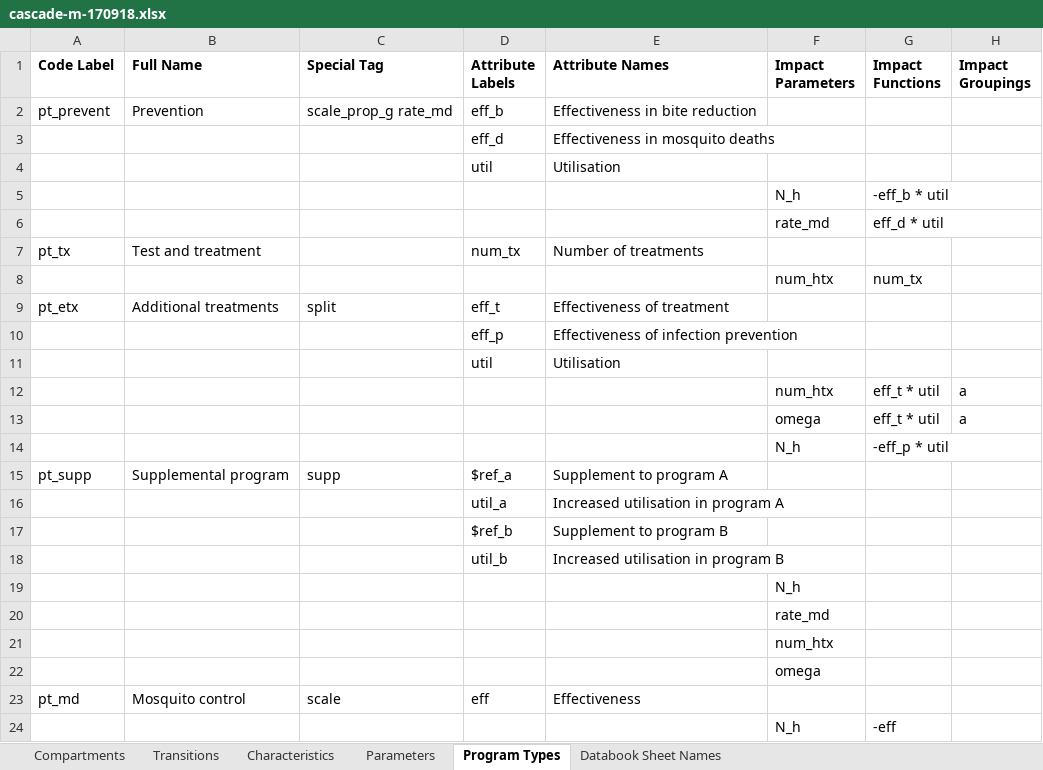
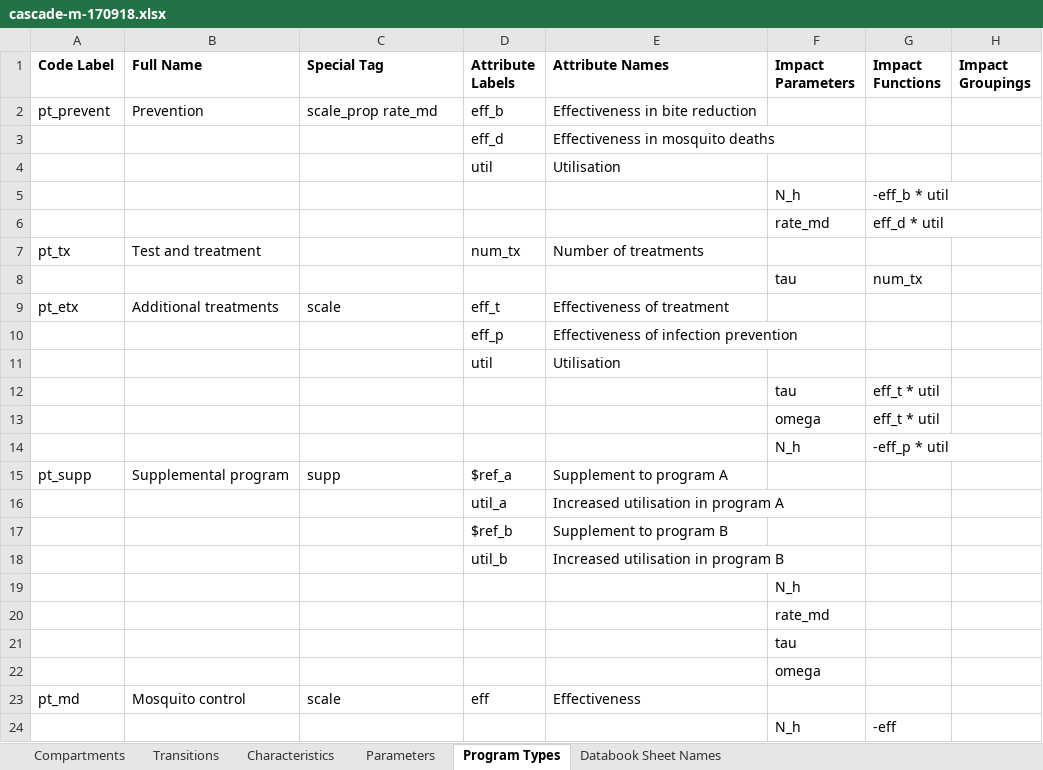
Before and after one commit to optimamodel/optima-tb, an Excel workbook: diary/cascade-m-170918.xlsx, sheet Program Types, drawn as a sheet; values as stored, in another font and other column widths than the file's, no borders; removed rows and columns are numbered as before the commit, all else as after; the diff names each change by its address in the sheet, - before the commit and + after, or states it on an @@ line.

```diff
--- a/diary/cascade-m-170918.xlsx (sheet Program Types)
+++ b/diary/cascade-m-170918.xlsx (sheet Program Types)
-C2 (Special Tag): scale_prop_g rate_md
+C2 (Special Tag): scale_prop rate_md
-F8 (Impact Parameters): num_htx
+F8 (Impact Parameters): tau
-C9 (Special Tag): split
+C9 (Special Tag): scale
-row 12:  |  |  |  |  | num_htx | eff_t * util | a
+row 12:  |  |  |  |  | tau | eff_t * util
-H13 (Impact Groupings): a
+H13 (Impact Groupings): (empty)
-F21 (Impact Parameters): num_htx
+F21 (Impact Parameters): tau
```
Also changed, not shown: sheet Parameters, charts or pictures, diary/databook-m-170918.xlsx, 2 other files.
